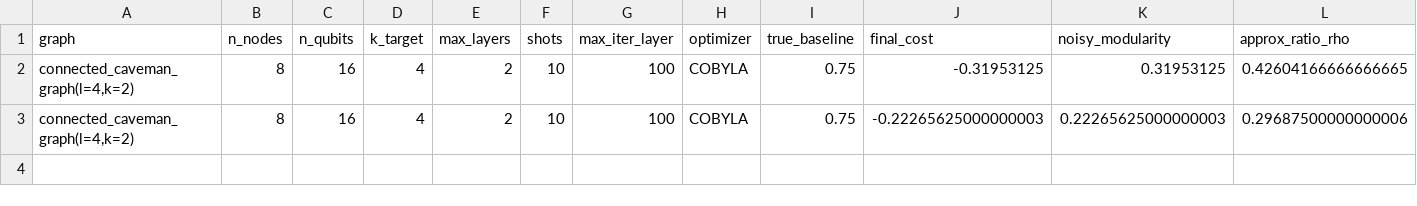
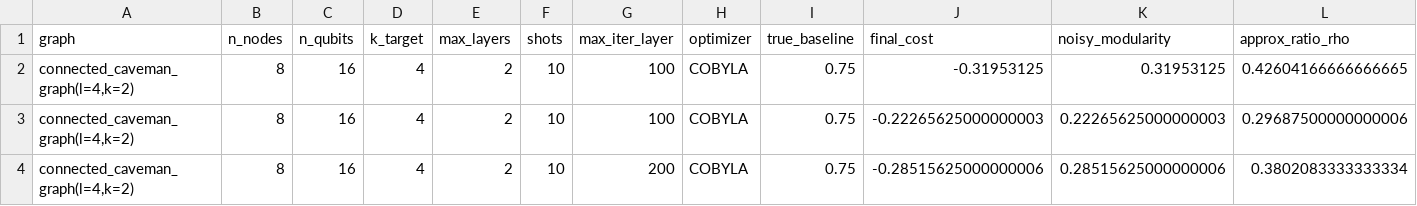
Before and after one commit to myriamcg/layered_vqe, a CSV file: sprint/lvqe_noisy_results.csv, drawn as a sheet; only a part is shown; rows hold the shown columns only; the diff names each change by its address in the sheet, - before the commit and + after, or states it on an @@ line.

```diff
--- a/sprint/lvqe_noisy_results.csv
+++ b/sprint/lvqe_noisy_results.csv
+row 4: connected_caveman_graph(l=4,k=2) | 8 | 16 | 4 | 2 | 10 | 200 | COBYLA | 0.75 | -0.28515625000000006 | 0.28515625000000006 | 0.3802083333333334
```
Also changed, not shown: sprint/vqe_noisy_results_k_comm.csv, sprint/vqe_vs_lvqe_noisy_summary.csv, 4 other files.
